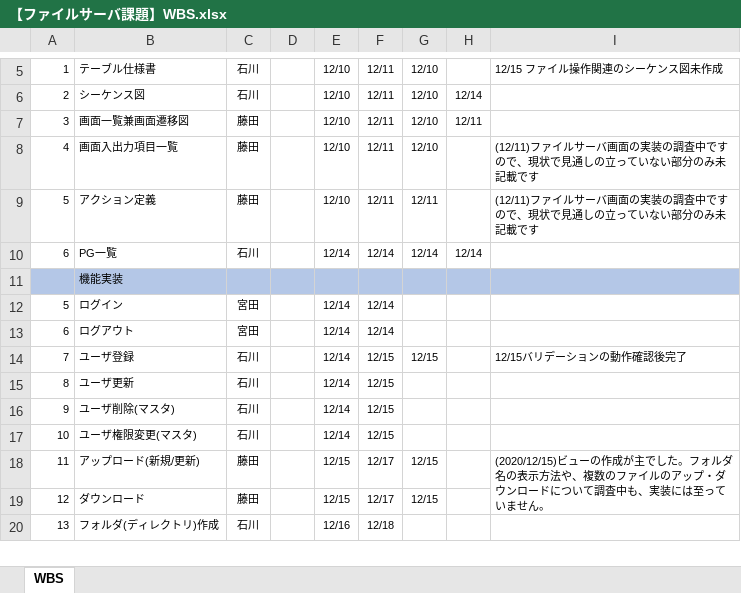
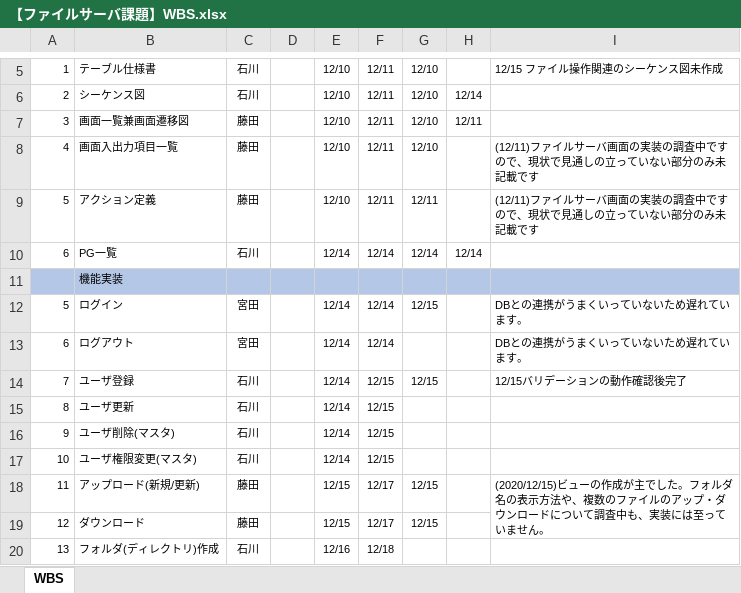
Before and after one commit to hirane/spring-project, an Excel workbook: document/【ファイルサーバ課題】WBS.xlsx, sheet WBS, drawn as a sheet; only a part is shown, gaps mark what is left out; values as stored, in another font and other column widths than the file's, no borders; the diff names each change by its address in the sheet, - before the commit and + after, or states it on an @@ line.

Commit message:
Update 【ファイルサーバ課題】WBS.xlsx

```diff
--- a/document/【ファイルサーバ課題】WBS.xlsx (sheet WBS)
+++ b/document/【ファイルサーバ課題】WBS.xlsx (sheet WBS)
-G12: (empty)
+G12: 12/15
-I12:I13: (empty)
+I12:I13: DBとの連携がうまくいっていないため遅れています。
```
